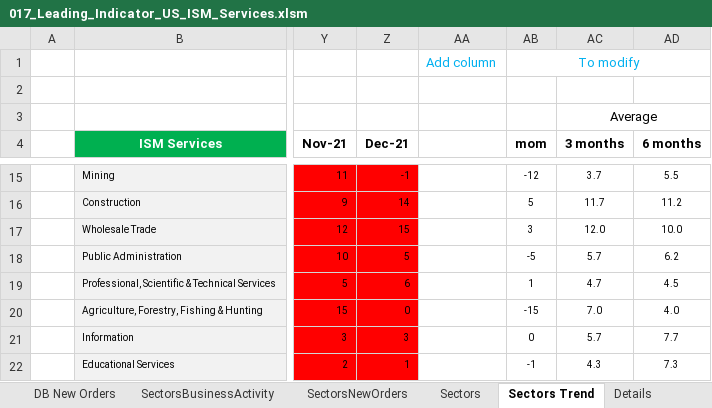
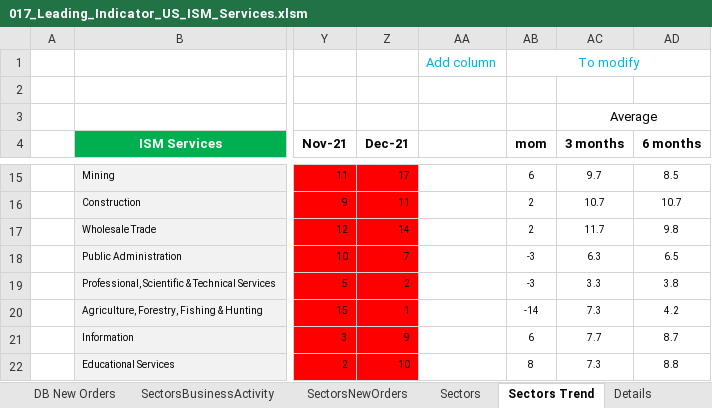
Before and after one commit to markjm5/portfoliomanagement, an Excel workbook: trading_excel_files/03_Leading_Indicators/017_Leading_Indicator_US_ISM_Services.xlsm, sheet Sectors Trend, drawn as a sheet; only a part is shown, gaps mark what is left out; values as stored, in another font and other column widths than the file's, no borders; conditional formats not drawn; the diff covers the shown part only; the diff names each change by its address in the sheet, - before the commit and + after, or states it on an @@ line.

Commit message:
updated 017 excel sector trends tab

```diff
--- a/trading_excel_files/03_Leading_Indicators/017_Leading_Indicator_US_ISM_Services.xlsm (sheet Sectors Trend)
+++ b/trading_excel_files/03_Leading_Indicators/017_Leading_Indicator_US_ISM_Services.xlsm (sheet Sectors Trend)
-Z15 (Dec-21): -1
+Z15 (Dec-21): 17
-AB15 (mom): -12
+AB15 (mom): 6
-AC15 (3 months): 3.7
+AC15 (3 months): 9.7
-AD15 (6 months): 5.5
+AD15 (6 months): 8.5
-Z16 (Dec-21): 14
+Z16 (Dec-21): 11
-AB16 (mom): 5
+AB16 (mom): 2
-AC16 (3 months): 11.7
+AC16 (3 months): 10.7
-AD16 (6 months): 11.2
+AD16 (6 months): 10.7
-Z17 (Dec-21): 15
+Z17 (Dec-21): 14
-AB17 (mom): 3
+AB17 (mom): 2
-AC17 (3 months): 12.0
+AC17 (3 months): 11.7
-AD17 (6 months): 10.0
+AD17 (6 months): 9.8
-Z18 (Dec-21): 5
+Z18 (Dec-21): 7
-AB18 (mom): -5
+AB18 (mom): -3
-AC18 (3 months): 5.7
+AC18 (3 months): 6.3
-AD18 (6 months): 6.2
+AD18 (6 months): 6.5
-Z19 (Dec-21): 6
+Z19 (Dec-21): 2
-AB19 (mom): 1
+AB19 (mom): -3
-AC19 (3 months): 4.7
+AC19 (3 months): 3.3
-AD19 (6 months): 4.5
+AD19 (6 months): 3.8
-Z20 (Dec-21): 0
+Z20 (Dec-21): 1
-AB20 (mom): -15
+AB20 (mom): -14
-AC20 (3 months): 7.0
+AC20 (3 months): 7.3
-AD20 (6 months): 4.0
+AD20 (6 months): 4.2
-Z21 (Dec-21): 3
+Z21 (Dec-21): 9
-AB21 (mom): 0
+AB21 (mom): 6
-AC21 (3 months): 5.7
+AC21 (3 months): 7.7
-AD21 (6 months): 7.7
+AD21 (6 months): 8.7
-Z22 (Dec-21): 1
+Z22 (Dec-21): 10
-AB22 (mom): -1
+AB22 (mom): 8
-AC22 (3 months): 4.3
+AC22 (3 months): 7.3
-AD22 (6 months): 7.3
+AD22 (6 months): 8.8
```
Also changed, not shown: 36 edited cells elsewhere in this sheet, sheet Sectors, formulas that keep their value, charts or pictures.
